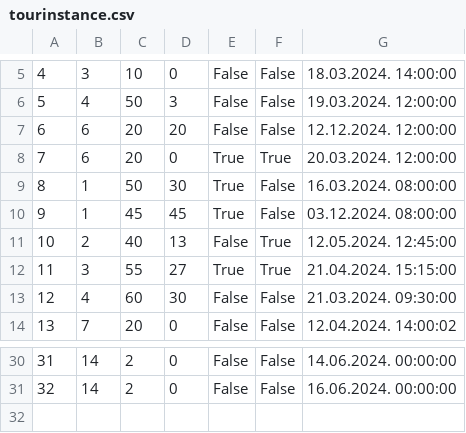
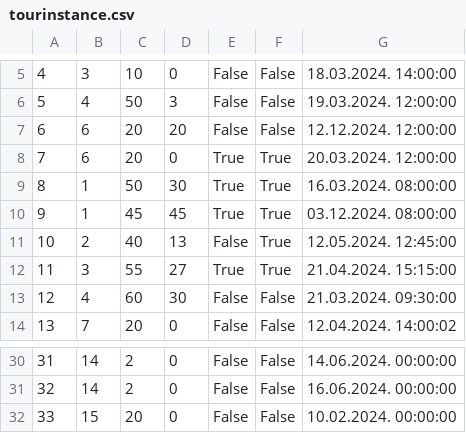
Before and after one commit to kzi-nastava/sims-in-2024-group-2-team-c, a CSV file: Resources/Data/tourinstance.csv, drawn as a sheet; only a part is shown, gaps mark what is left out.

```diff
--- a/Resources/Data/tourinstance.csv
+++ b/Resources/Data/tourinstance.csv
@@ -8,4 +8,4 @@
 7|6|20|0|True|True|20.03.2024. 12:00:00
-8|1|50|30|True|False|16.03.2024. 08:00:00
-9|1|45|45|True|False|03.12.2024. 08:00:00
+8|1|50|30|True|True|16.03.2024. 08:00:00
+9|1|45|45|True|True|03.12.2024. 08:00:00
 10|2|40|13|False|True|12.05.2024. 12:45:00
@@ -31 +31,2 @@
 32|14|2|0|False|False|16.06.2024. 00:00:00
+33|15|20|0|False|False|10.02.2024. 00:00:00
```
Also changed, not shown: Resources/Data/keypoints.csv, Resources/Data/tourrecommendations.csv, 19 other files.
